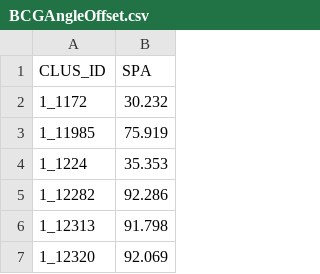
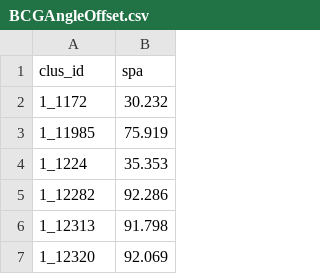
Before and after one commit to Charddh/PHYS450-Angular-Conformity, a CSV file: BCGAngleOffset.csv, drawn as a sheet; only a part is shown; removed rows and columns are numbered as before the commit, all else as after; the diff names each change by its address in the sheet, - before the commit and + after, or states it on an @@ line.

```diff
--- a/BCGAngleOffset.csv
+++ b/BCGAngleOffset.csv
-row 1: CLUS_ID | SPA
+row 1: clus_id | spa
```
Also changed, not shown: gz.csv, 3 other files.
